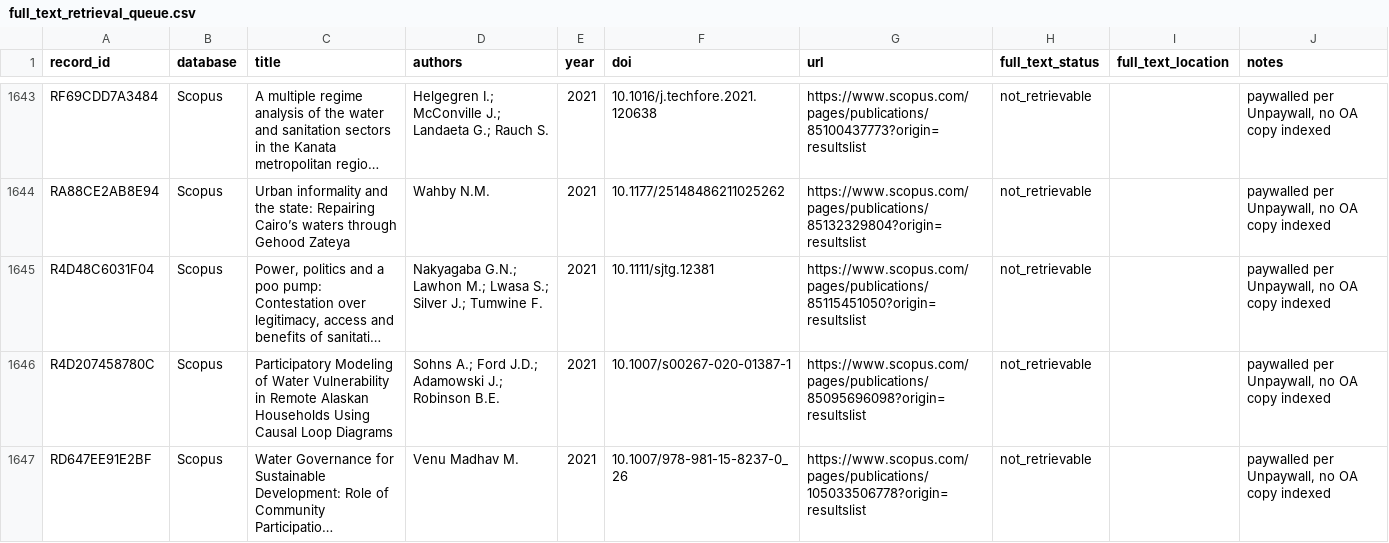
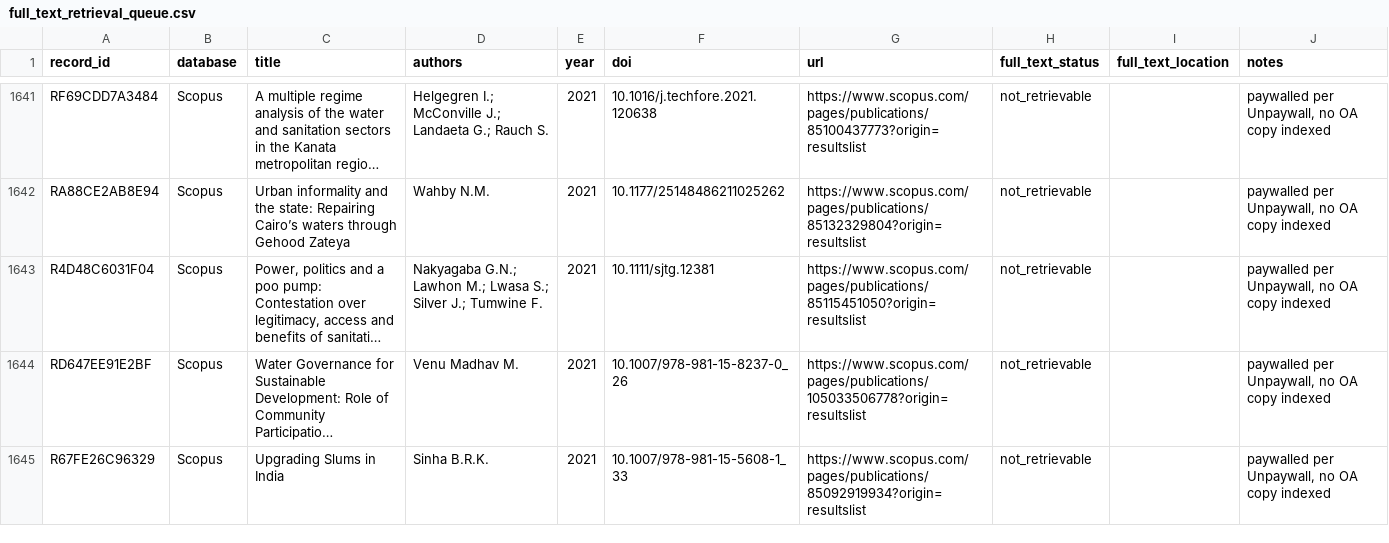
Before and after one commit to jrklaus8/water-law-dataset, a CSV file: legal-last-mile-systematic-review/02_screening/full_text/full_text_retrieval_queue.csv, drawn as a sheet; only a part is shown, gaps mark what is left out; the shorter side is filled out with more unchanged rows; long unchanged cells end in …; the diff covers the shown part only; the diff names each change by its address in the sheet, - before the commit and + after, or states it on an @@ line.

```diff
--- a/legal-last-mile-systematic-review/02_screening/full_text/full_text_retrieval_queue.csv
+++ b/legal-last-mile-systematic-review/02_screening/full_text/full_text_retrieval_queue.csv
-row 1646: R4D207458780C | Scopus | Participatory Modeling of Water Vulnerability in Remote Alaskan Households Using Causal Loop Diagrams | Sohns A.; Ford J.D.; Adamowski J.; Robinson B.E. | 2021 | 10.1007/s00267-020-01387-1 | https://www.scopus.com/pages/publications/85095696098?origin=resultslist | not_retrievable |  | paywalled per Unpaywall, no OA copy indexed
```
Also changed, not shown: 3 removed rows elsewhere in this file, legal-last-mile-systematic-review/02_screening/exclusion_log/exclusion_log.csv, legal-last-mile-systematic-review/05_analysis/descriptive/evidence_map.csv, 7 other files.
